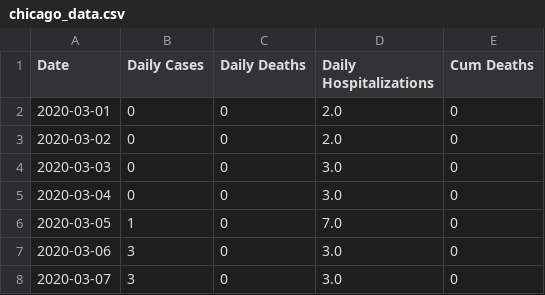
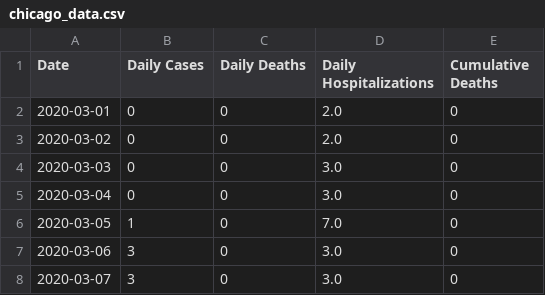
Before and after one commit to tgfive/chicago-spatial-covid, a CSV file: data/chicago_data.csv, drawn as a sheet; only a part is shown.

Commit message:
Created time series data and ode function

```diff
--- a/data/chicago_data.csv
+++ b/data/chicago_data.csv
@@ -1,2 +1,2 @@
-Date,Daily Cases,Daily Deaths,Daily Hospitalizations,Cum Deaths
+Date,Daily Cases,Daily Deaths,Daily Hospitalizations,Cumulative Deaths
 2020-03-01,0,0,2.0,0
```
Also changed, not shown: 11 other files.
